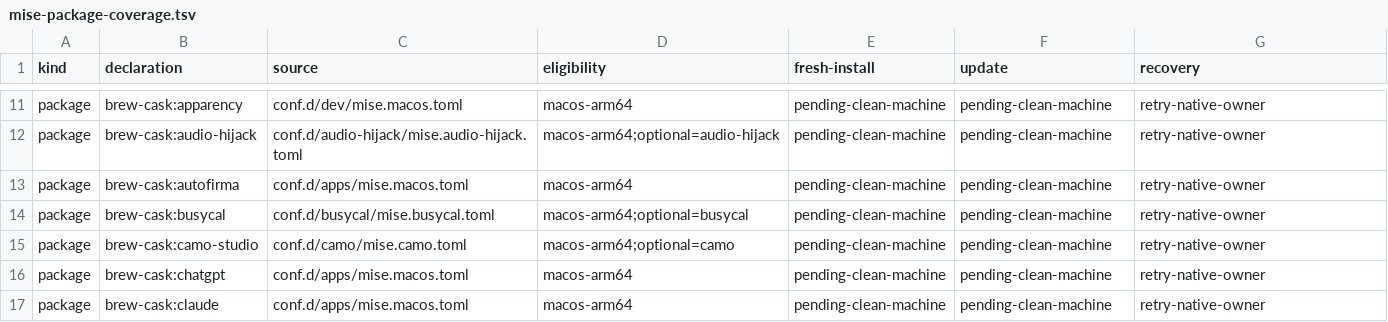
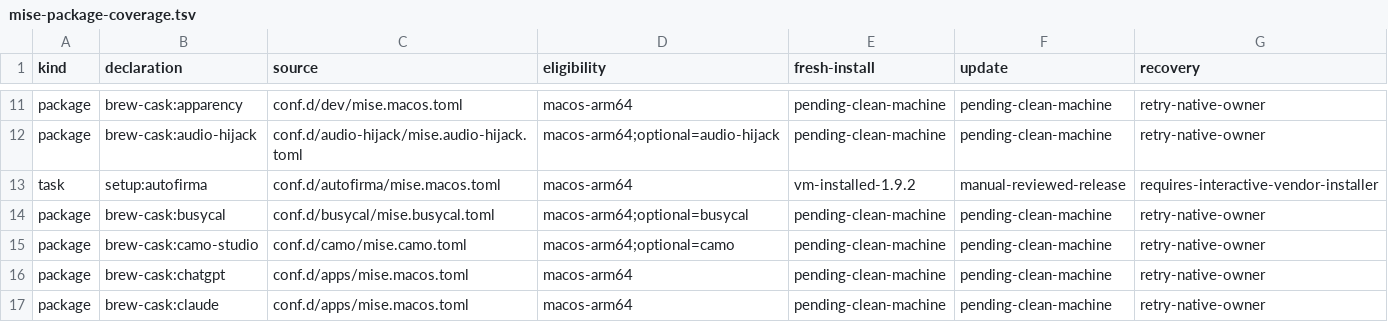
Before and after one commit to LuisUrrutia/.dotfiles, a TSV file: plans/mise-package-coverage.tsv, drawn as a sheet; only a part is shown, gaps mark what is left out.

Commit message:
fix: prepare AutoFirma through its signed vendor installer

```diff
--- a/plans/mise-package-coverage.tsv
+++ b/plans/mise-package-coverage.tsv
@@ -12,3 +12,3 @@ package	brew-cask:apparency	conf.d/dev/mise.macos.toml	macos-arm64	pending-clean
 package	brew-cask:audio-hijack	conf.d/audio-hijack/mise.audio-hijack.toml	macos-arm64;optional=audio-hijack	pending-clean-machine	pending-clean-machine	retry-native-owner
-package	brew-cask:autofirma	conf.d/apps/mise.macos.toml	macos-arm64	pending-clean-machine	pending-clean-machine	retry-native-owner
+task	setup:autofirma	conf.d/autofirma/mise.macos.toml	macos-arm64	vm-installed-1.9.2	manual-reviewed-release	requires-interactive-vendor-installer
 package	brew-cask:busycal	conf.d/busycal/mise.busycal.toml	macos-arm64;optional=busycal	pending-clean-machine	pending-clean-machine	retry-native-owner
```
Also changed, not shown: 5 other files.
